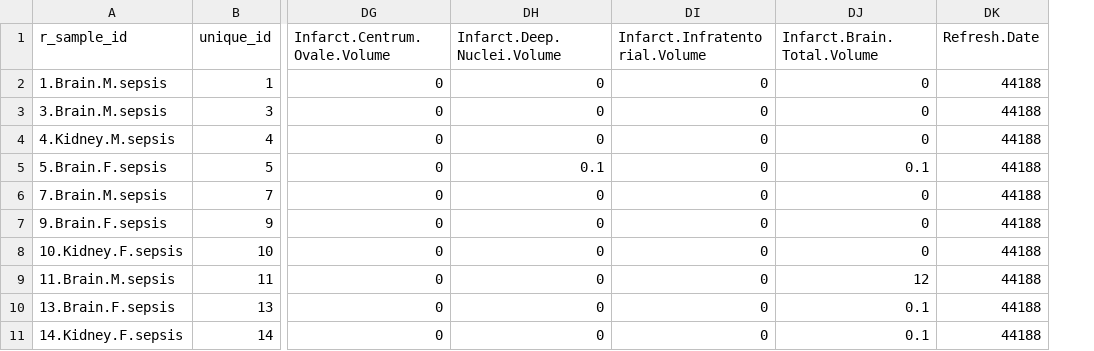
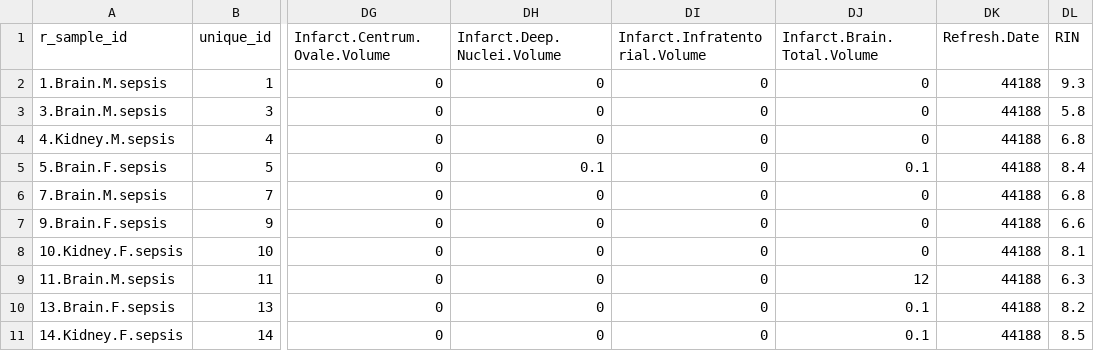
Before and after one commit to olneykimberly/sepsis_human, a TSV file: metadata.tsv, drawn as a sheet; only a part is shown, gaps mark what is left out; the diff names each change by its address in the sheet, - before the commit and + after, or states it on an @@ line.

```diff
--- a/metadata.tsv
+++ b/metadata.tsv
+column DL (RIN), rows 2-11: 9.3 | 5.8 | 6.8 | 8.4 | 6.8 | 6.6 | 8.1 | 6.3 | 8.2 | 8.5
```
Also changed, not shown: 7 other files.
